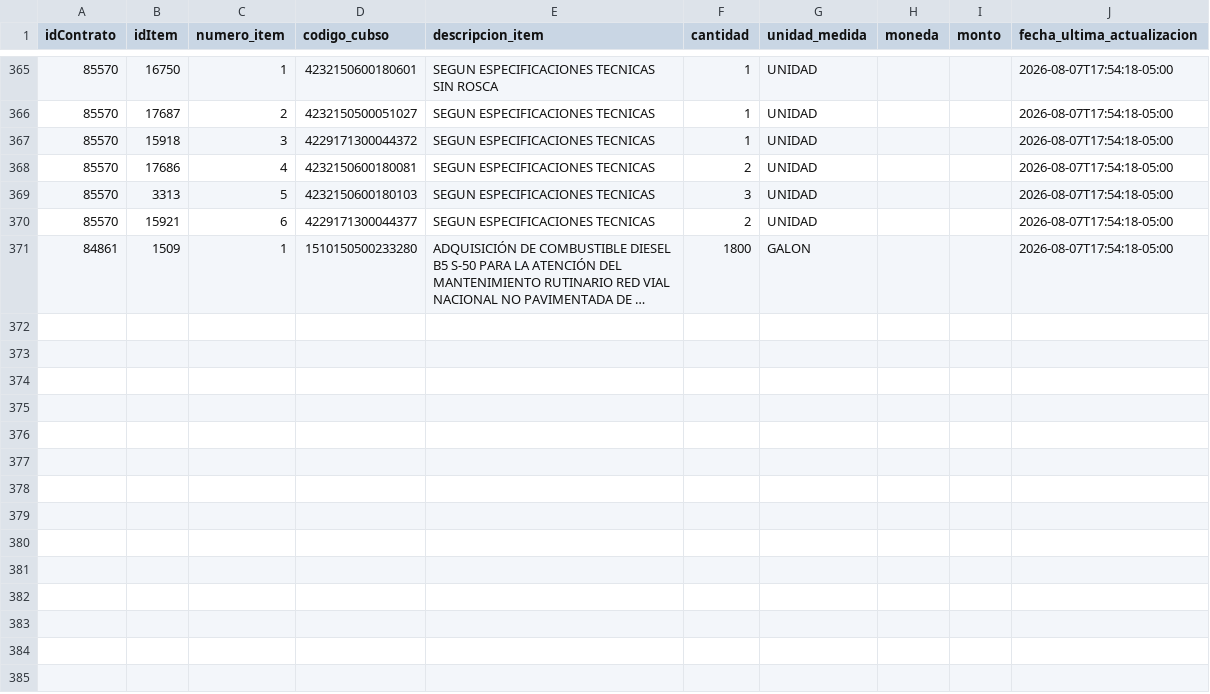
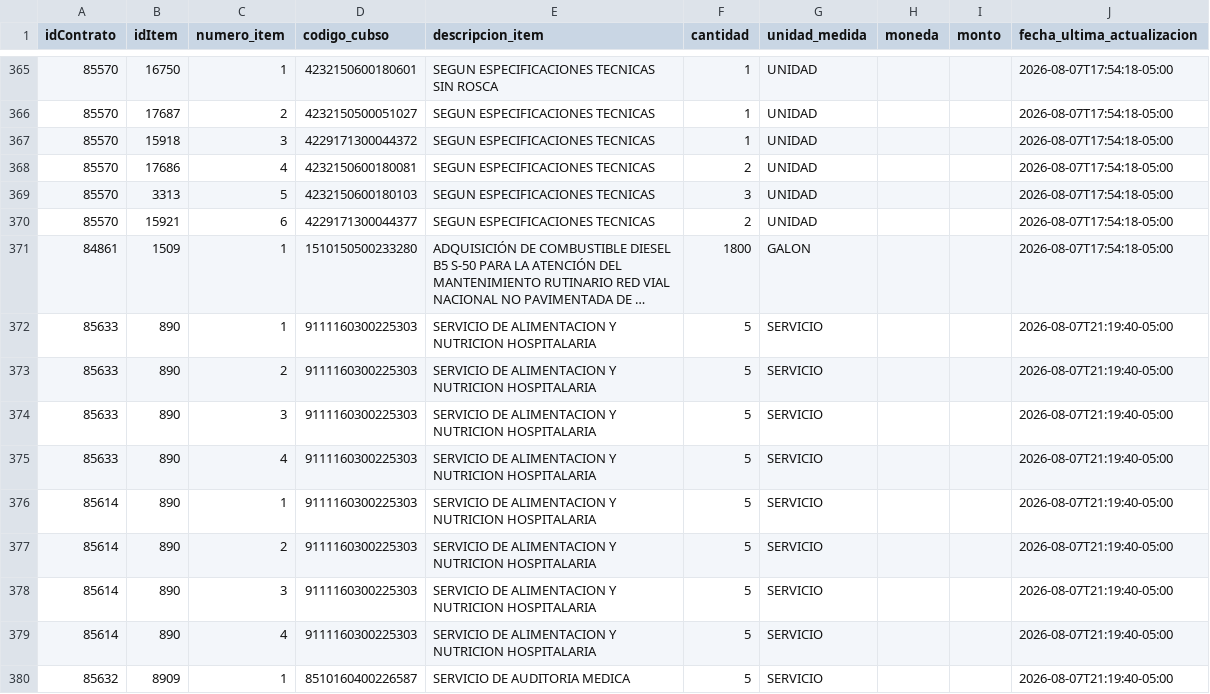
Before and after one commit to Natgato/monitor-seace-cusco, a CSV file: data/items.csv, drawn as a sheet; only a part is shown, gaps mark what is left out; long unchanged cells end in …; the diff names each change by its address in the sheet, - before the commit and + after, or states it on an @@ line.

```diff
--- a/data/items.csv
+++ b/data/items.csv
+row 372: 85633 | 890 | 1 | 9111160300225303 | SERVICIO DE ALIMENTACION Y NUTRICION HOSPITALARIA | 5 | SERVICIO |  |  | 2026-08-07T21:19:40-05:00
+row 373: 85633 | 890 | 2 | 9111160300225303 | SERVICIO DE ALIMENTACION Y NUTRICION HOSPITALARIA | 5 | SERVICIO |  |  | 2026-08-07T21:19:40-05:00
+row 374: 85633 | 890 | 3 | 9111160300225303 | SERVICIO DE ALIMENTACION Y NUTRICION HOSPITALARIA | 5 | SERVICIO |  |  | 2026-08-07T21:19:40-05:00
+row 375: 85633 | 890 | 4 | 9111160300225303 | SERVICIO DE ALIMENTACION Y NUTRICION HOSPITALARIA | 5 | SERVICIO |  |  | 2026-08-07T21:19:40-05:00
+row 376: 85614 | 890 | 1 | 9111160300225303 | SERVICIO DE ALIMENTACION Y NUTRICION HOSPITALARIA | 5 | SERVICIO |  |  | 2026-08-07T21:19:40-05:00
+row 377: 85614 | 890 | 2 | 9111160300225303 | SERVICIO DE ALIMENTACION Y NUTRICION HOSPITALARIA | 5 | SERVICIO |  |  | 2026-08-07T21:19:40-05:00
+row 378: 85614 | 890 | 3 | 9111160300225303 | SERVICIO DE ALIMENTACION Y NUTRICION HOSPITALARIA | 5 | SERVICIO |  |  | 2026-08-07T21:19:40-05:00
+row 379: 85614 | 890 | 4 | 9111160300225303 | SERVICIO DE ALIMENTACION Y NUTRICION HOSPITALARIA | 5 | SERVICIO |  |  | 2026-08-07T21:19:40-05:00
+row 380: 85632 | 8909 | 1 | 8510160400226587 | SERVICIO DE AUDITORIA MEDICA | 5 | SERVICIO |  |  | 2026-08-07T21:19:40-05:00
```
Also changed, not shown: data/contrataciones.csv, 1 other file.
